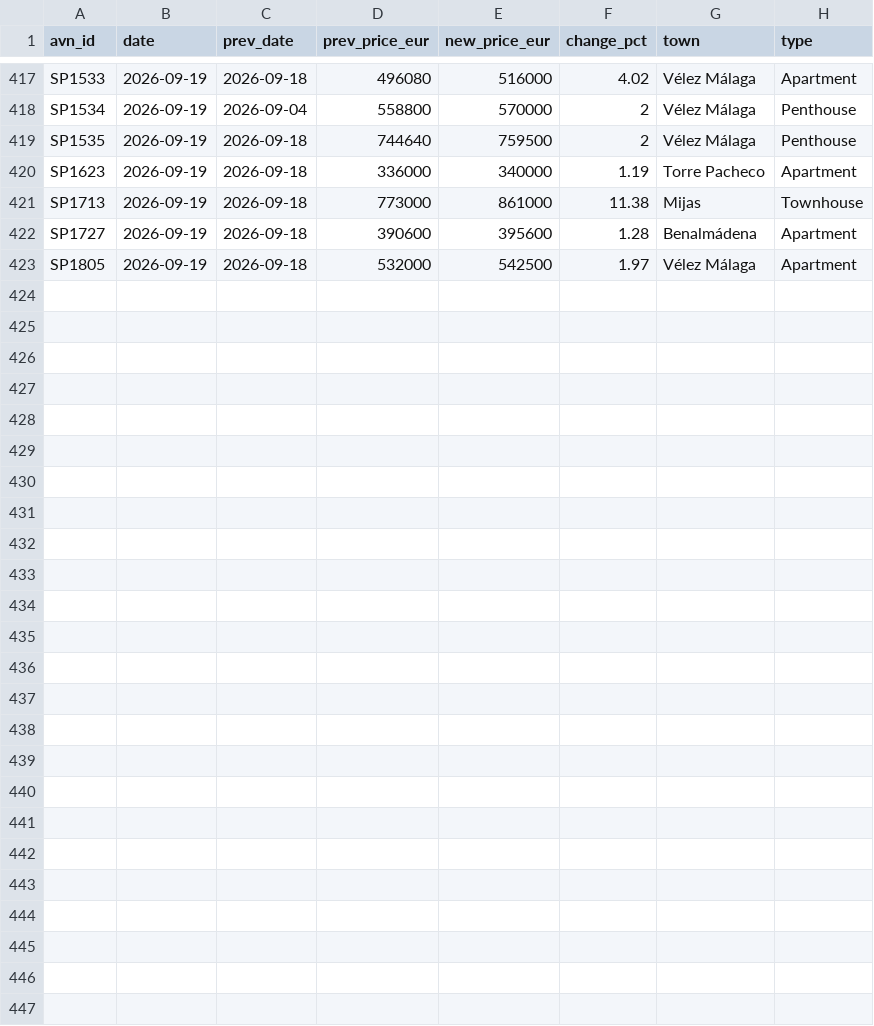
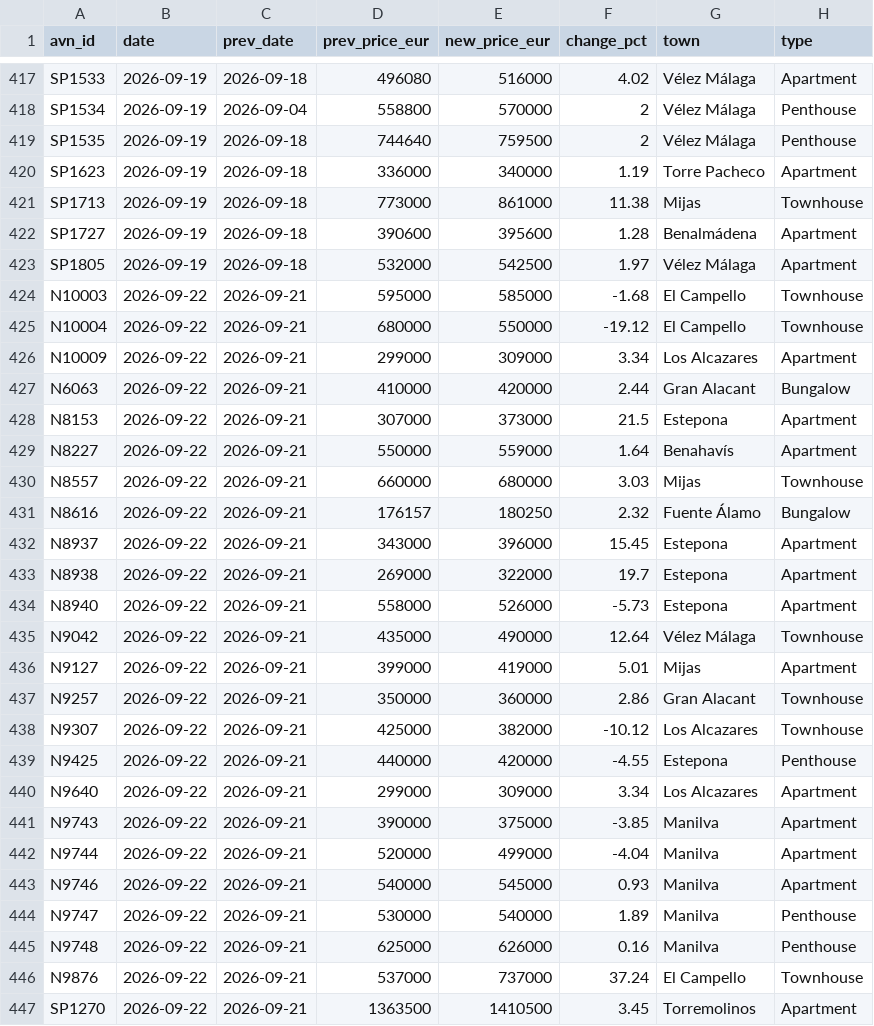
Before and after one commit to HenrikKolstad/avena-data, a CSV file: market/moves.csv, drawn as a sheet; only a part is shown, gaps mark what is left out; the diff names each change by its address in the sheet, - before the commit and + after, or states it on an @@ line.

```diff
--- a/market/moves.csv
+++ b/market/moves.csv
+row 424: N10003 | 2026-09-22 | 2026-09-21 | 595000 | 585000 | -1.68 | El Campello | Townhouse
+row 425: N10004 | 2026-09-22 | 2026-09-21 | 680000 | 550000 | -19.12 | El Campello | Townhouse
+row 426: N10009 | 2026-09-22 | 2026-09-21 | 299000 | 309000 | 3.34 | Los Alcazares | Apartment
+row 427: N6063 | 2026-09-22 | 2026-09-21 | 410000 | 420000 | 2.44 | Gran Alacant | Bungalow
+row 428: N8153 | 2026-09-22 | 2026-09-21 | 307000 | 373000 | 21.5 | Estepona | Apartment
+row 429: N8227 | 2026-09-22 | 2026-09-21 | 550000 | 559000 | 1.64 | Benahavís | Apartment
+row 430: N8557 | 2026-09-22 | 2026-09-21 | 660000 | 680000 | 3.03 | Mijas | Townhouse
+row 431: N8616 | 2026-09-22 | 2026-09-21 | 176157 | 180250 | 2.32 | Fuente Álamo | Bungalow
+row 432: N8937 | 2026-09-22 | 2026-09-21 | 343000 | 396000 | 15.45 | Estepona | Apartment
+row 433: N8938 | 2026-09-22 | 2026-09-21 | 269000 | 322000 | 19.7 | Estepona | Apartment
+row 434: N8940 | 2026-09-22 | 2026-09-21 | 558000 | 526000 | -5.73 | Estepona | Apartment
+row 435: N9042 | 2026-09-22 | 2026-09-21 | 435000 | 490000 | 12.64 | Vélez Málaga | Townhouse
+row 436: N9127 | 2026-09-22 | 2026-09-21 | 399000 | 419000 | 5.01 | Mijas | Apartment
+row 437: N9257 | 2026-09-22 | 2026-09-21 | 350000 | 360000 | 2.86 | Gran Alacant | Townhouse
+row 438: N9307 | 2026-09-22 | 2026-09-21 | 425000 | 382000 | -10.12 | Los Alcazares | Townhouse
+row 439: N9425 | 2026-09-22 | 2026-09-21 | 440000 | 420000 | -4.55 | Estepona | Penthouse
+row 440: N9640 | 2026-09-22 | 2026-09-21 | 299000 | 309000 | 3.34 | Los Alcazares | Apartment
+row 441: N9743 | 2026-09-22 | 2026-09-21 | 390000 | 375000 | -3.85 | Manilva | Apartment
+row 442: N9744 | 2026-09-22 | 2026-09-21 | 520000 | 499000 | -4.04 | Manilva | Apartment
+row 443: N9746 | 2026-09-22 | 2026-09-21 | 540000 | 545000 | 0.93 | Manilva | Apartment
+row 444: N9747 | 2026-09-22 | 2026-09-21 | 530000 | 540000 | 1.89 | Manilva | Penthouse
+row 445: N9748 | 2026-09-22 | 2026-09-21 | 625000 | 626000 | 0.16 | Manilva | Penthouse
+row 446: N9876 | 2026-09-22 | 2026-09-21 | 537000 | 737000 | 37.24 | El Campello | Townhouse
+row 447: SP1270 | 2026-09-22 | 2026-09-21 | 1363500 | 1410500 | 3.45 | Torremolinos | Apartment
```
Also changed, not shown: delphi/index.csv, market/movement-ledger.csv, 9 other files.
